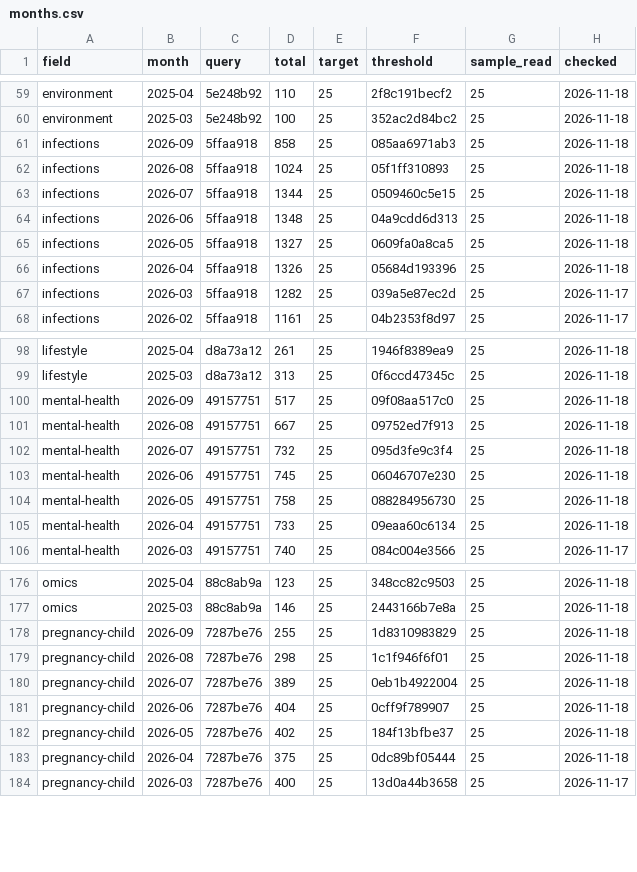
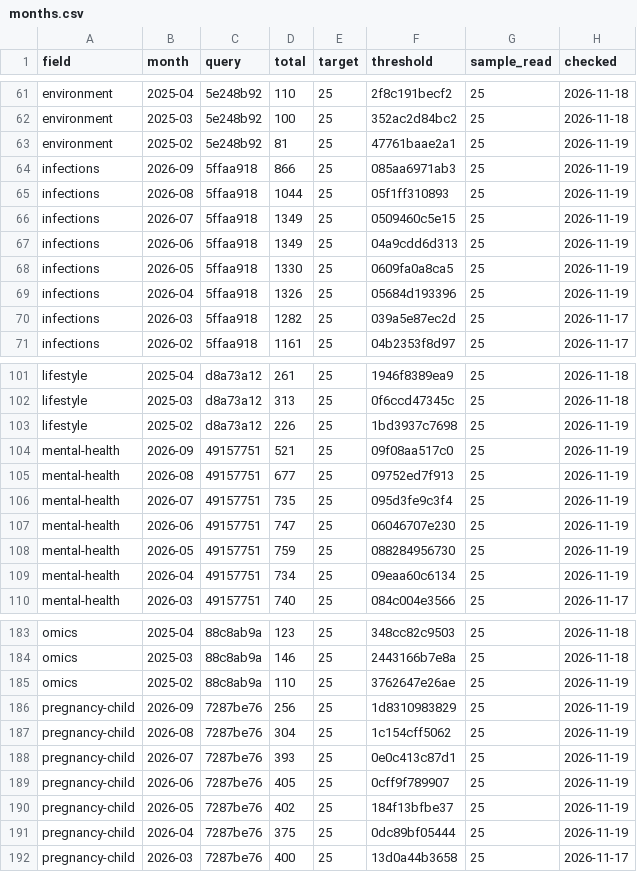
Before and after one commit to nfdi4health/datashield-function-ideas, a CSV file: literature-watch/data/months.csv, drawn as a sheet; only a part is shown, gaps mark what is left out; the diff covers the shown part only.

Commit message:
data: literature watch, stretch stopped by an error

```diff
--- a/literature-watch/data/months.csv
+++ b/literature-watch/data/months.csv
@@ -60,8 +62,9 @@
 "environment","2025-03","5e248b92",100,25,"352ac2d84bc2",25,"2026-11-18"
-"infections","2026-09","5ffaa918",858,25,"085aa6971ab3",25,"2026-11-18"
-"infections","2026-08","5ffaa918",1024,25,"05f1ff310893",25,"2026-11-18"
-"infections","2026-07","5ffaa918",1344,25,"0509460c5e15",25,"2026-11-18"
-"infections","2026-06","5ffaa918",1348,25,"04a9cdd6d313",25,"2026-11-18"
-"infections","2026-05","5ffaa918",1327,25,"0609fa0a8ca5",25,"2026-11-18"
-"infections","2026-04","5ffaa918",1326,25,"05684d193396",25,"2026-11-18"
+"environment","2025-02","5e248b92",81,25,"47761baae2a1",25,"2026-11-19"
+"infections","2026-09","5ffaa918",866,25,"085aa6971ab3",25,"2026-11-19"
+"infections","2026-08","5ffaa918",1044,25,"05f1ff310893",25,"2026-11-19"
+"infections","2026-07","5ffaa918",1349,25,"0509460c5e15",25,"2026-11-19"
+"infections","2026-06","5ffaa918",1349,25,"04a9cdd6d313",25,"2026-11-19"
+"infections","2026-05","5ffaa918",1330,25,"0609fa0a8ca5",25,"2026-11-19"
+"infections","2026-04","5ffaa918",1326,25,"05684d193396",25,"2026-11-19"
 "infections","2026-03","5ffaa918",1282,25,"039a5e87ec2d",25,"2026-11-17"
@@ -99,8 +102,9 @@
 "lifestyle","2025-03","d8a73a12",313,25,"0f6ccd47345c",25,"2026-11-18"
-"mental-health","2026-09","49157751",517,25,"09f08aa517c0",25,"2026-11-18"
-"mental-health","2026-08","49157751",667,25,"09752ed7f913",25,"2026-11-18"
-"mental-health","2026-07","49157751",732,25,"095d3fe9c3f4",25,"2026-11-18"
-"mental-health","2026-06","49157751",745,25,"06046707e230",25,"2026-11-18"
-"mental-health","2026-05","49157751",758,25,"088284956730",25,"2026-11-18"
-"mental-health","2026-04","49157751",733,25,"09eaa60c6134",25,"2026-11-18"
+"lifestyle","2025-02","d8a73a12",226,25,"1bd3937c7698",25,"2026-11-19"
+"mental-health","2026-09","49157751",521,25,"09f08aa517c0",25,"2026-11-19"
+"mental-health","2026-08","49157751",677,25,"09752ed7f913",25,"2026-11-19"
+"mental-health","2026-07","49157751",735,25,"095d3fe9c3f4",25,"2026-11-19"
+"mental-health","2026-06","49157751",747,25,"06046707e230",25,"2026-11-19"
+"mental-health","2026-05","49157751",759,25,"088284956730",25,"2026-11-19"
+"mental-health","2026-04","49157751",734,25,"09eaa60c6134",25,"2026-11-19"
 "mental-health","2026-03","49157751",740,25,"084c004e3566",25,"2026-11-17"
@@ -177,8 +184,9 @@
 "omics","2025-03","88c8ab9a",146,25,"2443166b7e8a",25,"2026-11-18"
-"pregnancy-child","2026-09","7287be76",255,25,"1d8310983829",25,"2026-11-18"
-"pregnancy-child","2026-08","7287be76",298,25,"1c1f946f6f01",25,"2026-11-18"
-"pregnancy-child","2026-07","7287be76",389,25,"0eb1b4922004",25,"2026-11-18"
-"pregnancy-child","2026-06","7287be76",404,25,"0cff9f789907",25,"2026-11-18"
-"pregnancy-child","2026-05","7287be76",402,25,"184f13bfbe37",25,"2026-11-18"
-"pregnancy-child","2026-04","7287be76",375,25,"0dc89bf05444",25,"2026-11-18"
+"omics","2025-02","88c8ab9a",110,25,"3762647e26ae",25,"2026-11-19"
+"pregnancy-child","2026-09","7287be76",256,25,"1d8310983829",25,"2026-11-19"
+"pregnancy-child","2026-08","7287be76",304,25,"1c154cff5062",25,"2026-11-19"
+"pregnancy-child","2026-07","7287be76",393,25,"0e0c413c87d1",25,"2026-11-19"
+"pregnancy-child","2026-06","7287be76",405,25,"0cff9f789907",25,"2026-11-19"
+"pregnancy-child","2026-05","7287be76",402,25,"184f13bfbe37",25,"2026-11-19"
+"pregnancy-child","2026-04","7287be76",375,25,"0dc89bf05444",25,"2026-11-19"
 "pregnancy-child","2026-03","7287be76",400,25,"13d0a44b3658",25,"2026-11-17"
```
Also changed, not shown: 6 added rows and 78 edited cells elsewhere in this file, 5 other files.
